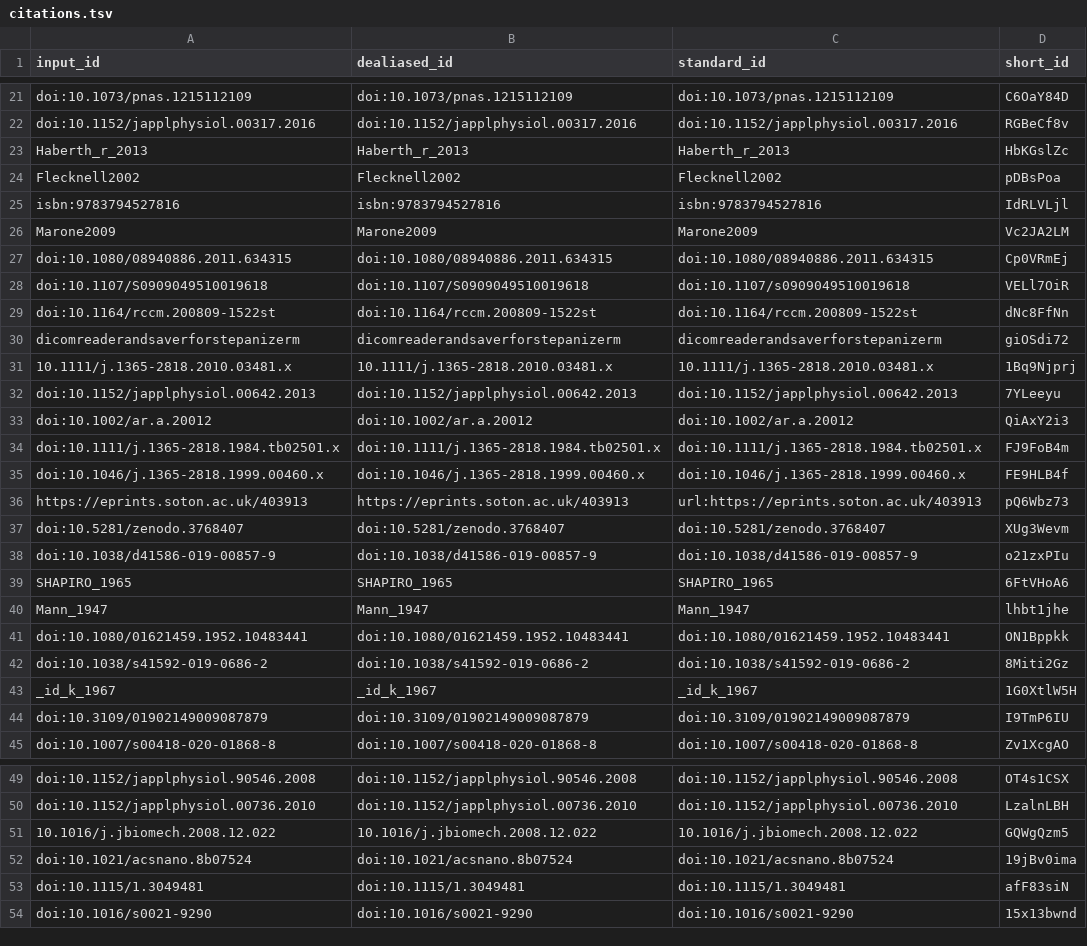
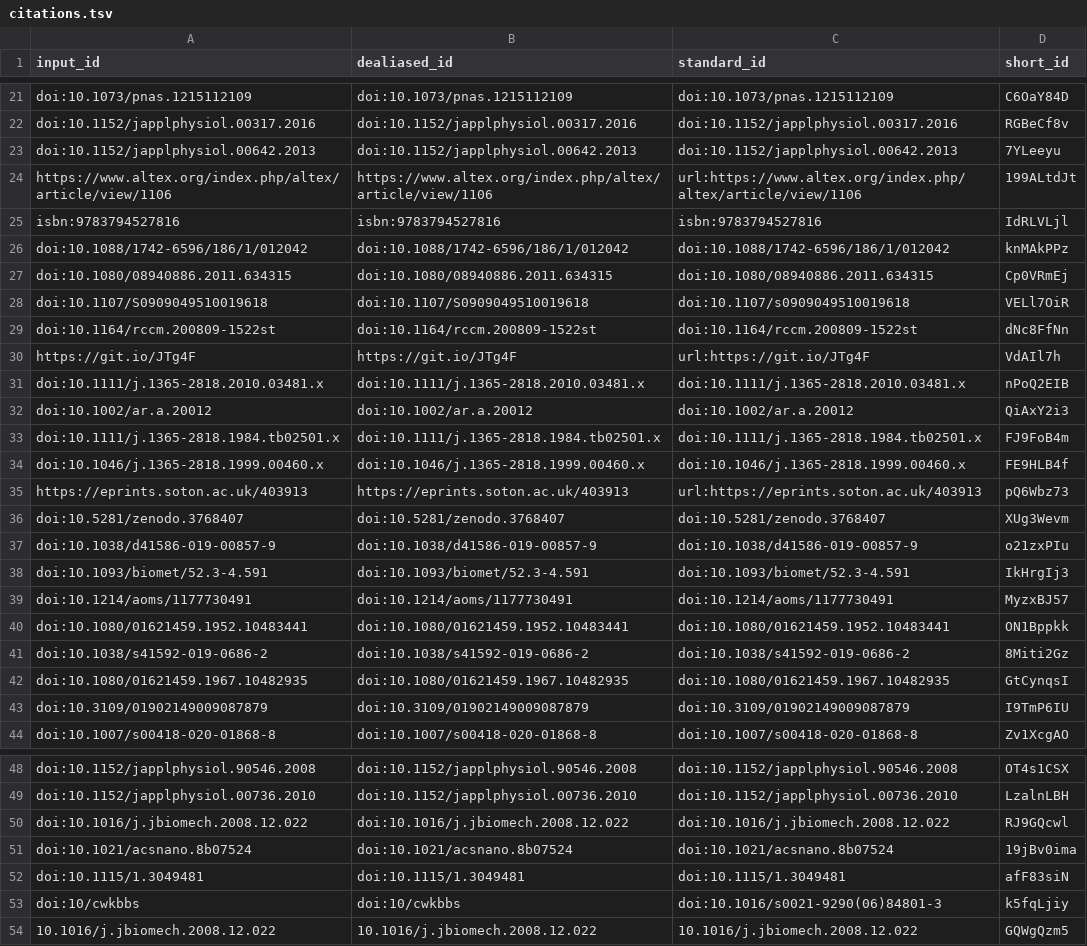
Before and after one commit to habi/acinar-analysis-manuscript, a TSV file: citations.tsv, drawn as a sheet; only a part is shown, gaps mark what is left out.

Commit message:
Merge branch 'master' of github.com:habi/acinar-analysis-manuscript [ci skip]
This build is based on
https://github.com/habi/acinar-analysis-manuscript/commit/dcc1ad7c344781cac7bba70ff3b994b44f52640a.

This commit was created by the following CI build and job:
https://github.com/habi/acinar-analysis-manuscript/commit/dcc1ad7c344781cac7bba70ff3b994b44f52640a/checks
https://github.com/habi/acinar-analysis-manuscript/runs/398252331

```diff
--- a/citations.tsv
+++ b/citations.tsv
@@ -22,6 +22,6 @@ doi:10.1073/pnas.1215112109	doi:10.1073/pnas.1215112109	doi:10.1073/pnas.1215112
 doi:10.1152/japplphysiol.00317.2016	doi:10.1152/japplphysiol.00317.2016	doi:10.1152/japplphysiol.00317.2016	RGBeCf8v
-Haberth_r_2013	Haberth_r_2013	Haberth_r_2013	HbKGslZc
-Flecknell2002	Flecknell2002	Flecknell2002	pDBsPoa
+doi:10.1152/japplphysiol.00642.2013	doi:10.1152/japplphysiol.00642.2013	doi:10.1152/japplphysiol.00642.2013	7YLeeyu
+https://www.altex.org/index.php/altex/article/view/1106	https://www.altex.org/index.php/altex/article/view/1106	url:https://www.altex.org/index.php/altex/article/view/1106	199ALtdJt
 isbn:9783794527816	isbn:9783794527816	isbn:9783794527816	IdRLVLjl
-Marone2009	Marone2009	Marone2009	Vc2JA2LM
+doi:10.1088/1742-6596/186/1/012042	doi:10.1088/1742-6596/186/1/012042	doi:10.1088/1742-6596/186/1/012042	knMAkPPz
 doi:10.1080/08940886.2011.634315	doi:10.1080/08940886.2011.634315	doi:10.1080/08940886.2011.634315	Cp0VRmEj
@@ -29,5 +29,4 @@ doi:10.1107/S0909049510019618	doi:10.1107/S0909049510019618	doi:10.1107/s0909049
 doi:10.1164/rccm.200809-1522st	doi:10.1164/rccm.200809-1522st	doi:10.1164/rccm.200809-1522st	dNc8FfNn
-dicomreaderandsaverforstepanizerm	dicomreaderandsaverforstepanizerm	dicomreaderandsaverforstepanizerm	giOSdi72
-10.1111/j.1365-2818.2010.03481.x	10.1111/j.1365-2818.2010.03481.x	10.1111/j.1365-2818.2010.03481.x	1Bq9Njprj
-doi:10.1152/japplphysiol.00642.2013	doi:10.1152/japplphysiol.00642.2013	doi:10.1152/japplphysiol.00642.2013	7YLeeyu
+https://git.io/JTg4F	https://git.io/JTg4F	url:https://git.io/JTg4F	VdAIl7h
+doi:10.1111/j.1365-2818.2010.03481.x	doi:10.1111/j.1365-2818.2010.03481.x	doi:10.1111/j.1365-2818.2010.03481.x	nPoQ2EIB
 doi:10.1002/ar.a.20012	doi:10.1002/ar.a.20012	doi:10.1002/ar.a.20012	QiAxY2i3
@@ -38,7 +37,7 @@ doi:10.5281/zenodo.3768407	doi:10.5281/zenodo.3768407	doi:10.5281/zenodo.3768407
 doi:10.1038/d41586-019-00857-9	doi:10.1038/d41586-019-00857-9	doi:10.1038/d41586-019-00857-9	o21zxPIu
-SHAPIRO_1965	SHAPIRO_1965	SHAPIRO_1965	6FtVHoA6
-Mann_1947	Mann_1947	Mann_1947	lhbt1jhe
+doi:10.1093/biomet/52.3-4.591	doi:10.1093/biomet/52.3-4.591	doi:10.1093/biomet/52.3-4.591	IkHrgIj3
+doi:10.1214/aoms/1177730491	doi:10.1214/aoms/1177730491	doi:10.1214/aoms/1177730491	MyzxBJ57
 doi:10.1080/01621459.1952.10483441	doi:10.1080/01621459.1952.10483441	doi:10.1080/01621459.1952.10483441	ON1Bppkk
 doi:10.1038/s41592-019-0686-2	doi:10.1038/s41592-019-0686-2	doi:10.1038/s41592-019-0686-2	8Miti2Gz
-_id_k_1967	_id_k_1967	_id_k_1967	1G0XtlW5H
+doi:10.1080/01621459.1967.10482935	doi:10.1080/01621459.1967.10482935	doi:10.1080/01621459.1967.10482935	GtCynqsI
 doi:10.3109/01902149009087879	doi:10.3109/01902149009087879	doi:10.3109/01902149009087879	I9TmP6IU
@@ -50,5 +49,6 @@ doi:10.1152/japplphysiol.90546.2008	doi:10.1152/japplphysiol.90546.2008	doi:10.1
 doi:10.1152/japplphysiol.00736.2010	doi:10.1152/japplphysiol.00736.2010	doi:10.1152/japplphysiol.00736.2010	LzalnLBH
-10.1016/j.jbiomech.2008.12.022	10.1016/j.jbiomech.2008.12.022	10.1016/j.jbiomech.2008.12.022	GQWgQzm5
+doi:10.1016/j.jbiomech.2008.12.022	doi:10.1016/j.jbiomech.2008.12.022	doi:10.1016/j.jbiomech.2008.12.022	RJ9GQcwl
 doi:10.1021/acsnano.8b07524	doi:10.1021/acsnano.8b07524	doi:10.1021/acsnano.8b07524	19jBv0ima
 doi:10.1115/1.3049481	doi:10.1115/1.3049481	doi:10.1115/1.3049481	afF83siN
-doi:10.1016/s0021-9290	doi:10.1016/s0021-9290	doi:10.1016/s0021-9290	15x13bwnd
+doi:10/cwkbbs	doi:10/cwkbbs	doi:10.1016/s0021-9290(06)84801-3	k5fqLjiy
+10.1016/j.jbiomech.2008.12.022	10.1016/j.jbiomech.2008.12.022	10.1016/j.jbiomech.2008.12.022	GQWgQzm5
```
Also changed, not shown: 6 other files.
